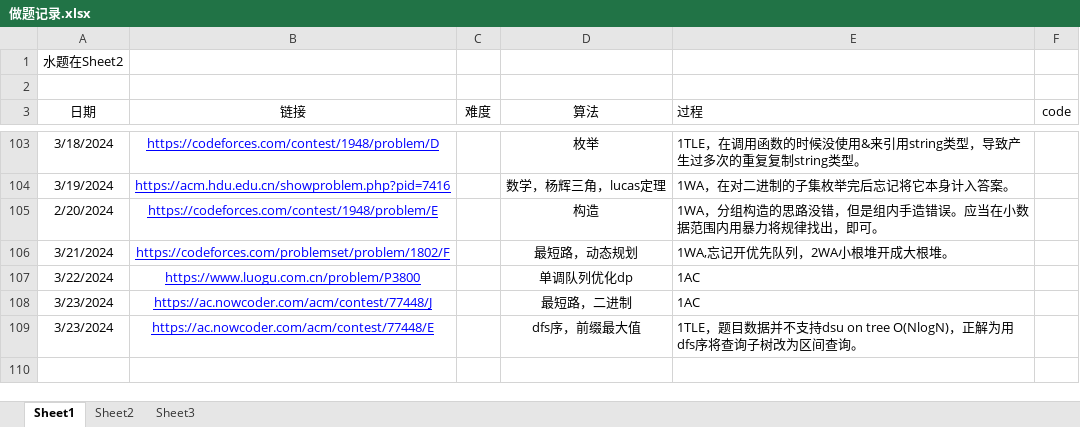
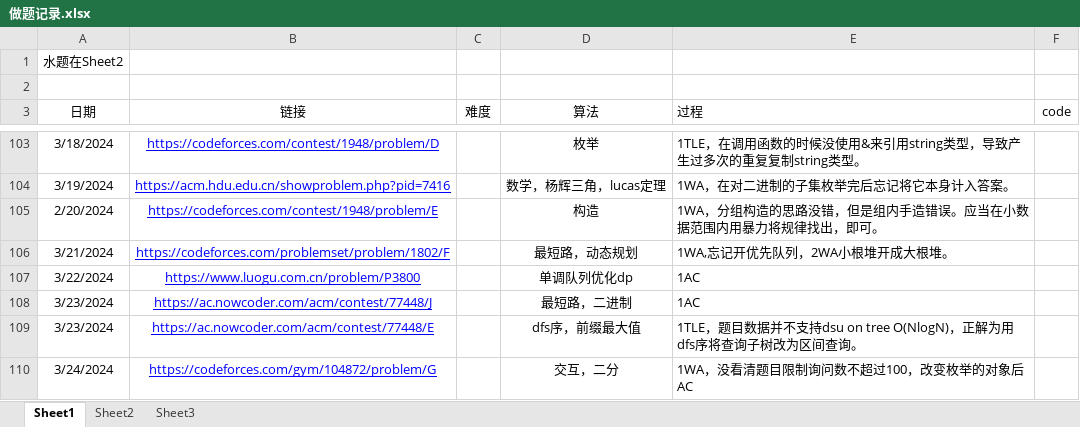
Before and after one commit to unclezhou486/ACM-Solutions, an Excel workbook: 做题记录.xlsx, sheet Sheet1, drawn as a sheet; only a part is shown, gaps mark what is left out; values as stored, in another font and other column widths than the file's, no borders; the diff names each change by its address in the sheet, - before the commit and + after, or states it on an @@ line.

```diff
--- a/做题记录.xlsx (sheet Sheet1)
+++ b/做题记录.xlsx (sheet Sheet1)
+row 110: 3/24/2024 | https://codeforces.com/gym/104872/problem/G |  | 交互，二分 | 1WA，没看清题目限制询问数不超过100，改变枚举的对象后AC
```
Also changed, not shown: sheet Sheet2, sheet Sheet3, 5 other files.
